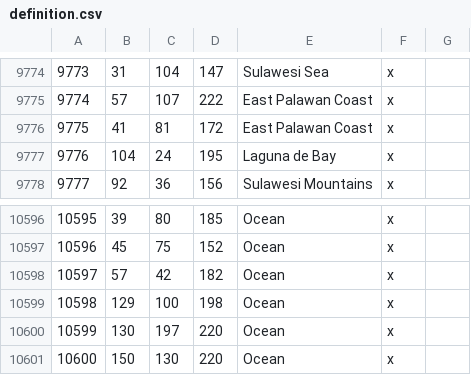
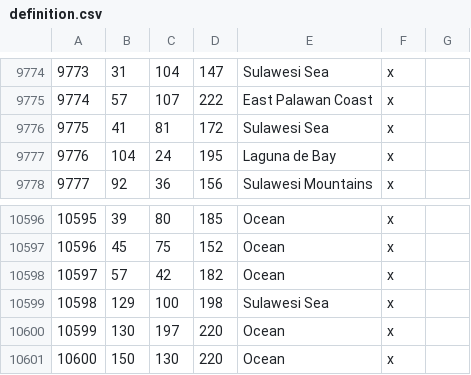
Before and after one commit to Rajas-of-Indochina/mod, a CSV file: indochina/map_data/definition.csv, drawn as a sheet; only a part is shown, gaps mark what is left out.

```diff
--- a/indochina/map_data/definition.csv
+++ b/indochina/map_data/definition.csv
@@ -9775,3 +9775,3 @@
 9774;57;107;222;East Palawan Coast;x;
-9775;41;81;172;East Palawan Coast;x;
+9775;41;81;172;Sulawesi Sea;x;
 9776;104;24;195;Laguna de Bay;x;
@@ -10598,3 +10598,3 @@
 10597;57;42;182;Ocean;x;
-10598;129;100;198;Ocean;x;
+10598;129;100;198;Sulawesi Sea;x;
 10599;130;197;220;Ocean;x;
```
Also changed, not shown: 1 other file.
